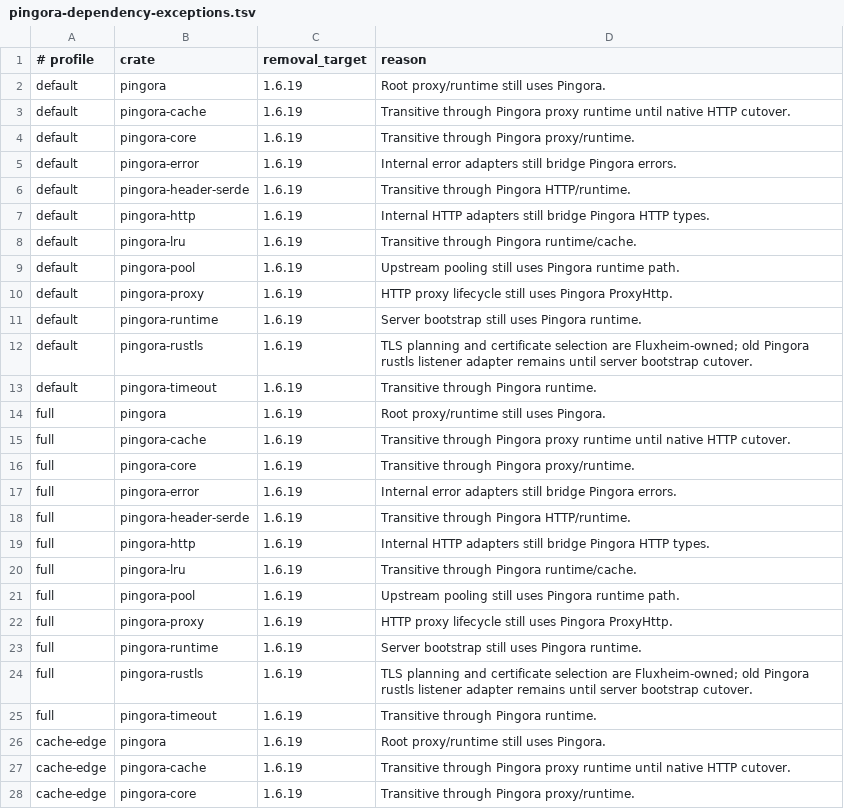
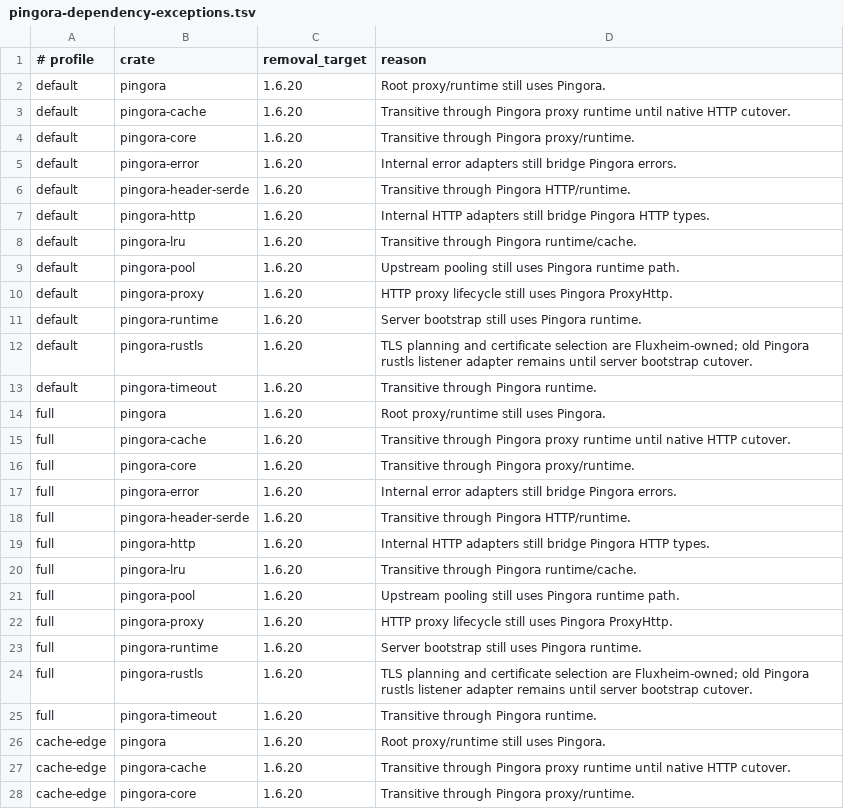
Before and after one commit to valkyoth/fluxheim, a TSV file: docs/pingora-dependency-exceptions.tsv, drawn as a sheet; only a part is shown; the diff covers the shown part only.

Commit message:
Start 1.6.19 Pingora compatibility split

```diff
--- a/docs/pingora-dependency-exceptions.tsv
+++ b/docs/pingora-dependency-exceptions.tsv
@@ -1,28 +1,28 @@
 # profile	crate	removal_target	reason
-default	pingora	1.6.19	Root proxy/runtime still uses Pingora.
-default	pingora-cache	1.6.19	Transitive through Pingora proxy runtime until native HTTP cutover.
-default	pingora-core	1.6.19	Transitive through Pingora proxy/runtime.
-default	pingora-error	1.6.19	Internal error adapters still bridge Pingora errors.
-default	pingora-header-serde	1.6.19	Transitive through Pingora HTTP/runtime.
-default	pingora-http	1.6.19	Internal HTTP adapters still bridge Pingora HTTP types.
-default	pingora-lru	1.6.19	Transitive through Pingora runtime/cache.
-default	pingora-pool	1.6.19	Upstream pooling still uses Pingora runtime path.
-default	pingora-proxy	1.6.19	HTTP proxy lifecycle still uses Pingora ProxyHttp.
-default	pingora-runtime	1.6.19	Server bootstrap still uses Pingora runtime.
-default	pingora-rustls	1.6.19	TLS planning and certificate selection are Fluxheim-owned; old Pingora rustls listener adapter remains until server bootstrap cutover.
-default	pingora-timeout	1.6.19	Transitive through Pingora runtime.
-full	pingora	1.6.19	Root proxy/runtime still uses Pingora.
-full	pingora-cache	1.6.19	Transitive through Pingora proxy runtime until native HTTP cutover.
-full	pingora-core	1.6.19	Transitive through Pingora proxy/runtime.
-full	pingora-error	1.6.19	Internal error adapters still bridge Pingora errors.
-full	pingora-header-serde	1.6.19	Transitive through Pingora HTTP/runtime.
-full	pingora-http	1.6.19	Internal HTTP adapters still bridge Pingora HTTP types.
-full	pingora-lru	1.6.19	Transitive through Pingora runtime/cache.
-full	pingora-pool	1.6.19	Upstream pooling still uses Pingora runtime path.
-full	pingora-proxy	1.6.19	HTTP proxy lifecycle still uses Pingora ProxyHttp.
-full	pingora-runtime	1.6.19	Server bootstrap still uses Pingora runtime.
-full	pingora-rustls	1.6.19	TLS planning and certificate selection are Fluxheim-owned; old Pingora rustls listener adapter remains until server bootstrap cutover.
-full	pingora-timeout	1.6.19	Transitive through Pingora runtime.
-cache-edge	pingora	1.6.19	Root proxy/runtime still uses Pingora.
-cache-edge	pingora-cache	1.6.19	Transitive through Pingora proxy runtime until native HTTP cutover.
-cache-edge	pingora-core	1.6.19	Transitive through Pingora proxy/runtime.
+default	pingora	1.6.20	Root proxy/runtime still uses Pingora.
+default	pingora-cache	1.6.20	Transitive through Pingora proxy runtime until native HTTP cutover.
+default	pingora-core	1.6.20	Transitive through Pingora proxy/runtime.
+default	pingora-error	1.6.20	Internal error adapters still bridge Pingora errors.
+default	pingora-header-serde	1.6.20	Transitive through Pingora HTTP/runtime.
+default	pingora-http	1.6.20	Internal HTTP adapters still bridge Pingora HTTP types.
+default	pingora-lru	1.6.20	Transitive through Pingora runtime/cache.
+default	pingora-pool	1.6.20	Upstream pooling still uses Pingora runtime path.
+default	pingora-proxy	1.6.20	HTTP proxy lifecycle still uses Pingora ProxyHttp.
+default	pingora-runtime	1.6.20	Server bootstrap still uses Pingora runtime.
+default	pingora-rustls	1.6.20	TLS planning and certificate selection are Fluxheim-owned; old Pingora rustls listener adapter remains until server bootstrap cutover.
+default	pingora-timeout	1.6.20	Transitive through Pingora runtime.
+full	pingora	1.6.20	Root proxy/runtime still uses Pingora.
+full	pingora-cache	1.6.20	Transitive through Pingora proxy runtime until native HTTP cutover.
+full	pingora-core	1.6.20	Transitive through Pingora proxy/runtime.
+full	pingora-error	1.6.20	Internal error adapters still bridge Pingora errors.
+full	pingora-header-serde	1.6.20	Transitive through Pingora HTTP/runtime.
+full	pingora-http	1.6.20	Internal HTTP adapters still bridge Pingora HTTP types.
+full	pingora-lru	1.6.20	Transitive through Pingora runtime/cache.
+full	pingora-pool	1.6.20	Upstream pooling still uses Pingora runtime path.
+full	pingora-proxy	1.6.20	HTTP proxy lifecycle still uses Pingora ProxyHttp.
+full	pingora-runtime	1.6.20	Server bootstrap still uses Pingora runtime.
+full	pingora-rustls	1.6.20	TLS planning and certificate selection are Fluxheim-owned; old Pingora rustls listener adapter remains until server bootstrap cutover.
+full	pingora-timeout	1.6.20	Transitive through Pingora runtime.
+cache-edge	pingora	1.6.20	Root proxy/runtime still uses Pingora.
+cache-edge	pingora-cache	1.6.20	Transitive through Pingora proxy runtime until native HTTP cutover.
+cache-edge	pingora-core	1.6.20	Transitive through Pingora proxy/runtime.
```
Also changed, not shown: 57 edited cells elsewhere in this file, 26 other files.
